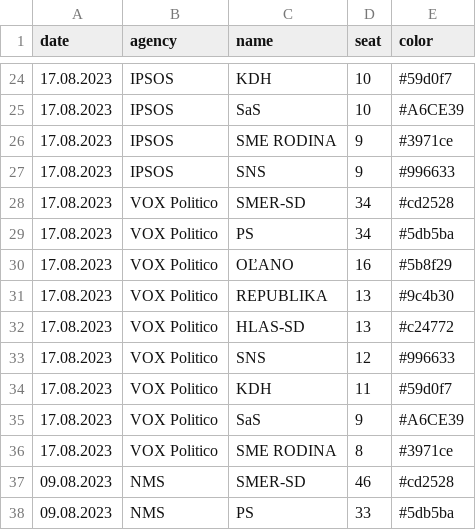
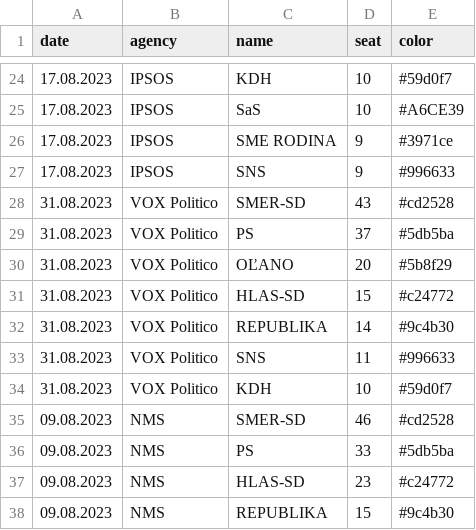
Before and after one commit to MartinHBA/politicalparties, a CSV file: PollsSeats.csv, drawn as a sheet; only a part is shown, gaps mark what is left out; the shorter side is filled out with more unchanged rows.

Commit message:
chore: vox politico 31.8.

```diff
--- a/PollsSeats.csv
+++ b/PollsSeats.csv
@@ -27,11 +27,9 @@ date,agency,name,seat,color
 17.08.2023,IPSOS,SNS,9,#996633
-17.08.2023,VOX Politico,SMER-SD,34,#cd2528
-17.08.2023,VOX Politico,PS,34,#5db5ba
-17.08.2023,VOX Politico,OĽANO,16,#5b8f29
-17.08.2023,VOX Politico,REPUBLIKA,13,#9c4b30
-17.08.2023,VOX Politico,HLAS-SD,13,#c24772
-17.08.2023,VOX Politico,SNS,12,#996633
-17.08.2023,VOX Politico,KDH,11,#59d0f7
-17.08.2023,VOX Politico,SaS,9,#A6CE39
-17.08.2023,VOX Politico,SME RODINA,8,#3971ce
+31.08.2023,VOX Politico,SMER-SD,43,#cd2528
+31.08.2023,VOX Politico,PS,37,#5db5ba
+31.08.2023,VOX Politico,OĽANO,20,#5b8f29
+31.08.2023,VOX Politico,HLAS-SD,15,#c24772
+31.08.2023,VOX Politico,REPUBLIKA,14,#9c4b30
+31.08.2023,VOX Politico,SNS,11,#996633
+31.08.2023,VOX Politico,KDH,10,#59d0f7
 09.08.2023,NMS,SMER-SD,46,#cd2528
```
